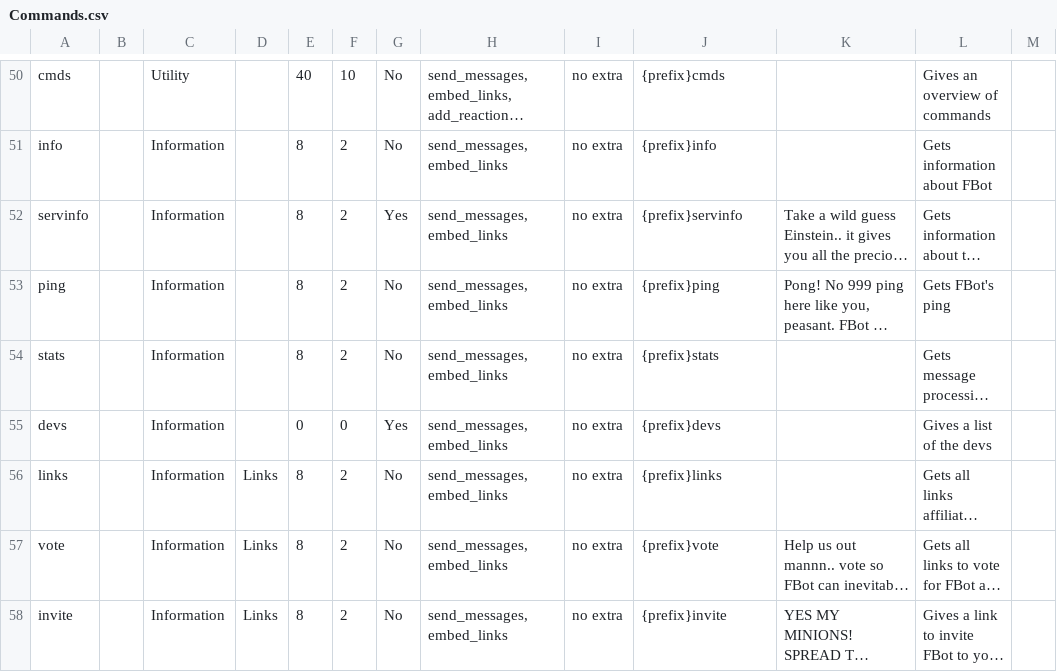
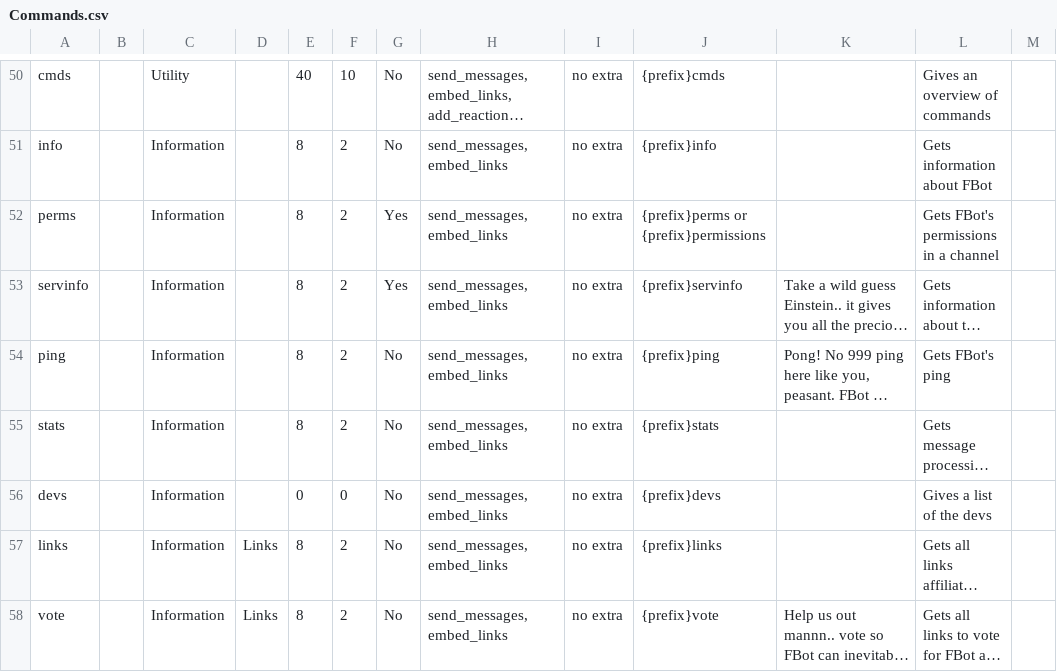
Before and after one commit to judev1/FBot, a CSV file: data/CSVs/Commands.csv, drawn as a sheet; only a part is shown, gaps mark what is left out; the shorter side is filled out with more unchanged rows; long unchanged cells end in …; addresses are those after the commit; the diff names each change by its address in the sheet, - before the commit and + after, or states it on an @@ line.

Commit message:
permissions command

```diff
--- a/data/CSVs/Commands.csv
+++ b/data/CSVs/Commands.csv
+row 52: perms |  | Information |  | 8 | 2 | Yes | send_messages, embed_links | no extra | {prefix}perms or {prefix}permissions |  | Gets FBot's permissions in a channel
-G56: Yes
+G56: No
```
Also changed, not shown: 5 other files.
